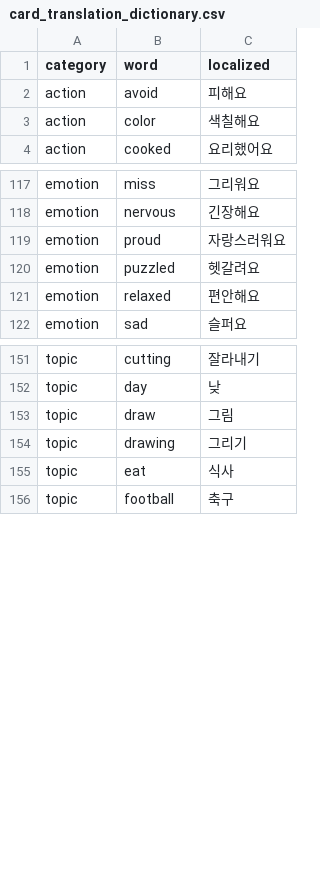
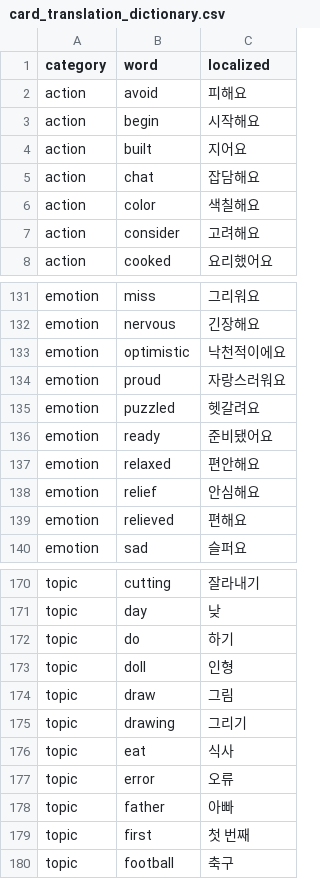
Before and after one commit to SagaciousFish/aacesstalk-monorepo, a CSV file: data/card_translation_dictionary.csv, drawn as a sheet; only a part is shown, gaps mark what is left out; the diff covers the shown part only.

```diff
--- a/data/card_translation_dictionary.csv
+++ b/data/card_translation_dictionary.csv
@@ -2,3 +2,7 @@ category,word,localized
 action,avoid,피해요
+action,begin,시작해요
+action,built,지어요
+action,chat,잡담해요
 action,color,색칠해요
+action,consider,고려해요
 action,cooked,요리했어요
@@ -118,5 +132,9 @@ emotion,miss,그리워요
 emotion,nervous,긴장해요
+emotion,optimistic,낙천적이에요
 emotion,proud,자랑스러워요
 emotion,puzzled,헷갈려요
+emotion,ready,준비됐어요
 emotion,relaxed,편안해요
+emotion,relief,안심해요
+emotion,relieved,편해요
 emotion,sad,슬퍼요
@@ -152,2 +171,4 @@ topic,cutting,잘라내기
 topic,day,낮
+topic,do,하기
+topic,doll,인형
 topic,draw,그림
@@ -155,2 +176,5 @@ topic,drawing,그리기
 topic,eat,식사
+topic,error,오류
+topic,father,아빠
+topic,first, 첫 번째
 topic,football,축구
```
Also changed, not shown: 19 added rows and 1 edited cell elsewhere in this file, 2 other files.
